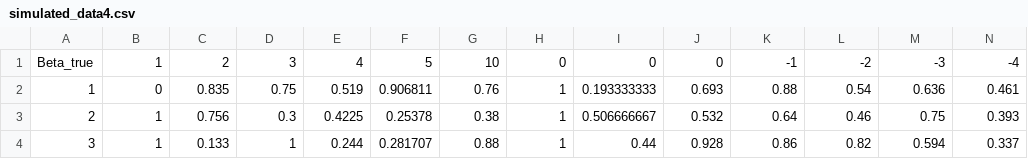
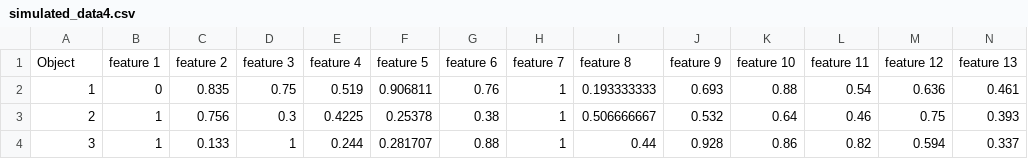
Before and after one commit to Chasinggoal/Data-_learning_search, a CSV file: simulated_data4.csv, drawn as a sheet; only a part is shown; removed rows and columns are numbered as before the commit, all else as after; rows hold the shown columns only; the diff names each change by its address in the sheet, - before the commit and + after, or states it on an @@ line.

Commit message:
Add files via upload

```diff
--- a/simulated_data4.csv
+++ b/simulated_data4.csv
-row 1: Beta_true | 1 | 2 | 3 | 4 | 5 | 10 | 0 | 0 | 0 | -1 | -2 | -3 | -4
+row 1: Object | feature 1 | feature 2 | feature 3 | feature 4 | feature 5 | feature 6 | feature 7 | feature 8 | feature 9 | feature 10 | feature 11 | feature 12 | feature 13
```
